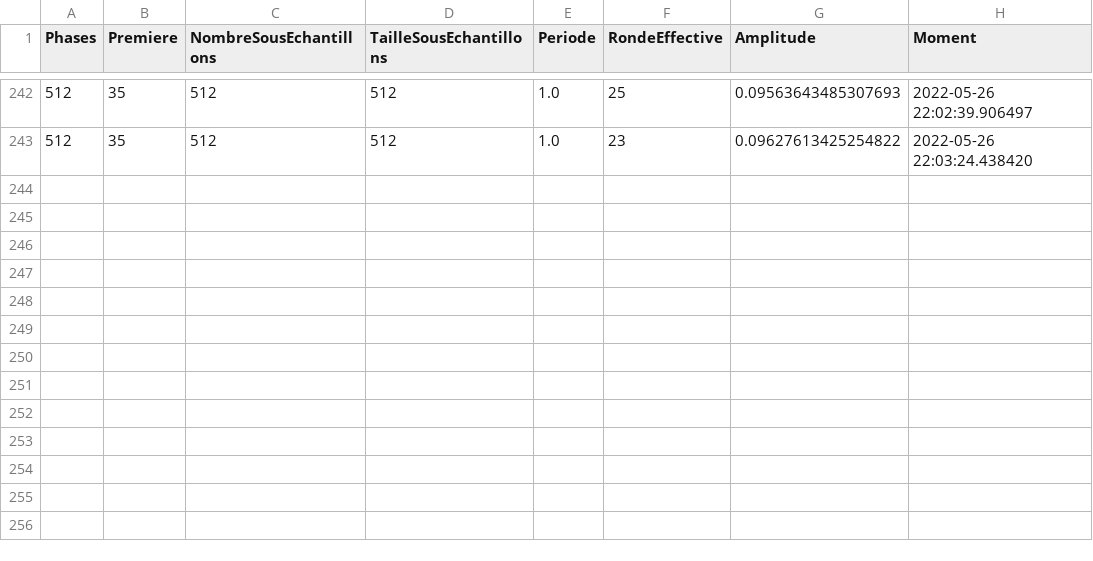
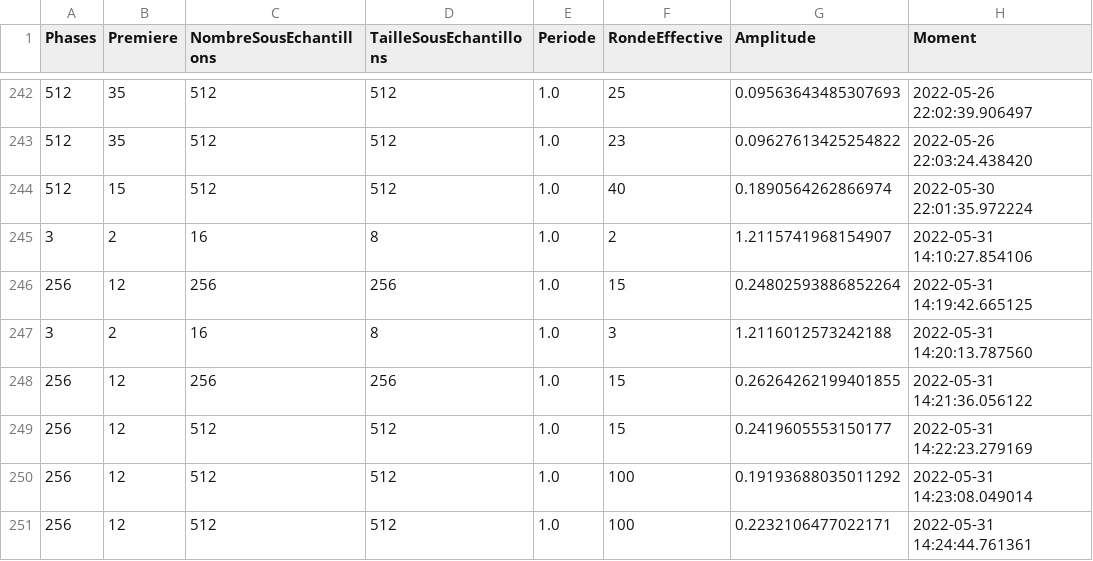
Before and after one commit to caush/MinAmp, a CSV file: CadreExperimental.csv, drawn as a sheet; only a part is shown, gaps mark what is left out.

```diff
--- a/CadreExperimental.csv
+++ b/CadreExperimental.csv
@@ -243 +243,9 @@ Phases;Premiere;NombreSousEchantillons;TailleSousEchantillons;Periode;RondeEffec
 512;35;512;512;1.0;23;0.09627613425254822;2022-05-26 22:03:24.438420
+512;15;512;512;1.0;40;0.1890564262866974;2022-05-30 22:01:35.972224
+3;2;16;8;1.0;2;1.2115741968154907;2022-05-31 14:10:27.854106
+256;12;256;256;1.0;15;0.24802593886852264;2022-05-31 14:19:42.665125
+3;2;16;8;1.0;3;1.2116012573242188;2022-05-31 14:20:13.787560
+256;12;256;256;1.0;15;0.26264262199401855;2022-05-31 14:21:36.056122
+256;12;512;512;1.0;15;0.2419605553150177;2022-05-31 14:22:23.279169
+256;12;512;512;1.0;100;0.19193688035011292;2022-05-31 14:23:08.049014
+256;12;512;512;1.0;100;0.2232106477022171;2022-05-31 14:24:44.761361
```
Also changed, not shown: 3 other files.
